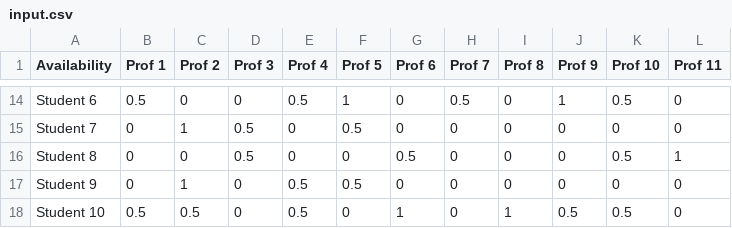
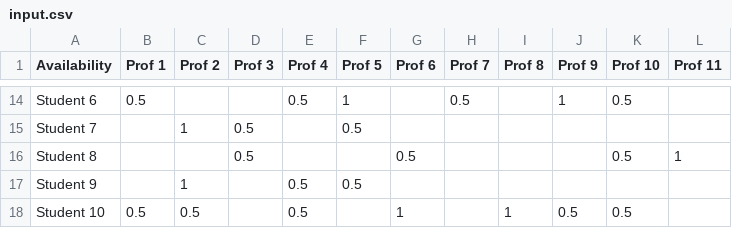
Before and after one commit to kingaa/vissched, a CSV file: input.csv, drawn as a sheet; only a part is shown, gaps mark what is left out; the diff covers the shown part only; the diff names each change by its address in the sheet, - before the commit and + after, or states it on an @@ line.

```diff
--- a/input.csv
+++ b/input.csv
-C14 (Prof 2): 0
+C14 (Prof 2): (empty)
-D14 (Prof 3): 0
+D14 (Prof 3): (empty)
-G14:G15 (Prof 6): 0
+G14:G15 (Prof 6): (empty)
-I14:I17 (Prof 8): 0
+I14:I17 (Prof 8): (empty)
-L14:L15 (Prof 11): 0
+L14:L15 (Prof 11): (empty)
-B15:B17 (Prof 1): 0
+B15:B17 (Prof 1): (empty)
-E15:E16 (Prof 4): 0
+E15:E16 (Prof 4): (empty)
-H15:H18 (Prof 7): 0
+H15:H18 (Prof 7): (empty)
-J15:J17 (Prof 9): 0
+J15:J17 (Prof 9): (empty)
-K15 (Prof 10): 0
+K15 (Prof 10): (empty)
-C16 (Prof 2): 0
+C16 (Prof 2): (empty)
-F16 (Prof 5): 0
+F16 (Prof 5): (empty)
-D17:D18 (Prof 3): 0
+D17:D18 (Prof 3): (empty)
-G17 (Prof 6): 0
+G17 (Prof 6): (empty)
-K17 (Prof 10): 0
+K17 (Prof 10): (empty)
-L17:L18 (Prof 11): 0
+L17:L18 (Prof 11): (empty)
-F18 (Prof 5): 0
+F18 (Prof 5): (empty)
```
Also changed, not shown: 62 edited cells elsewhere in this file.
